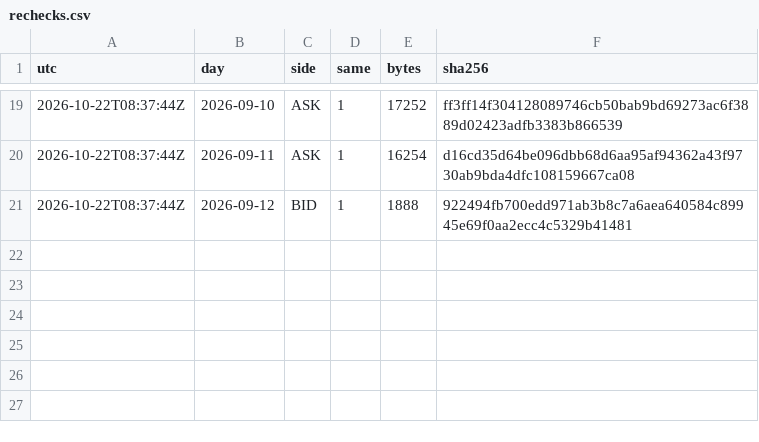
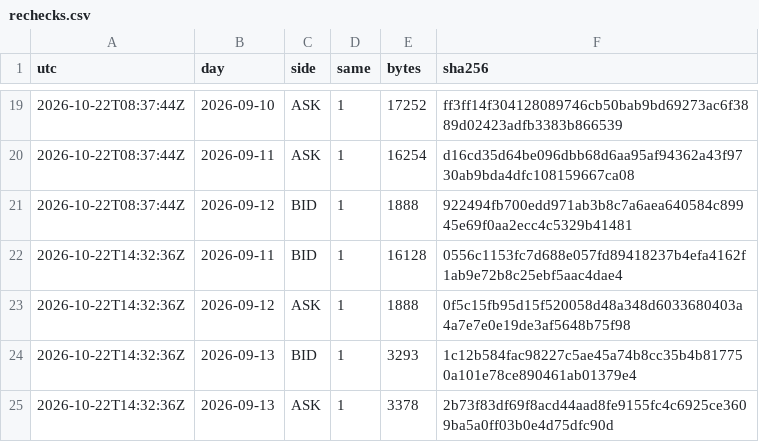
Before and after one commit to Mohamedalhaaj/gold-forward-watch, a CSV file: data/system/rechecks.csv, drawn as a sheet; only a part is shown, gaps mark what is left out.

```diff
--- a/data/system/rechecks.csv
+++ b/data/system/rechecks.csv
@@ -21 +21,5 @@ utc,day,side,same,bytes,sha256
 2026-10-22T08:37:44Z,2026-09-12,BID,1,1888,922494fb700edd971ab3b8c7a6aea640584c89945e69f0aa2ecc4c5329b41481
+2026-10-22T14:32:36Z,2026-09-11,BID,1,16128,0556c1153fc7d688e057fd89418237b4efa4162f1ab9e72b8c25ebf5aac4dae4
+2026-10-22T14:32:36Z,2026-09-12,ASK,1,1888,0f5c15fb95d15f520058d48a348d6033680403a4a7e7e0e19de3af5648b75f98
+2026-10-22T14:32:36Z,2026-09-13,BID,1,3293,1c12b584fac98227c5ae45a74b8cc35b4b817750a101e78ce890461ab01379e4
+2026-10-22T14:32:36Z,2026-09-13,ASK,1,3378,2b73f83df69f8acd44aad8fe9155fc4c6925ce3609ba5a0ff03b0e4d75dfc90d
```
Also changed, not shown: reports/forward_site/system/VolMapSystem.csv, 2 other files.
